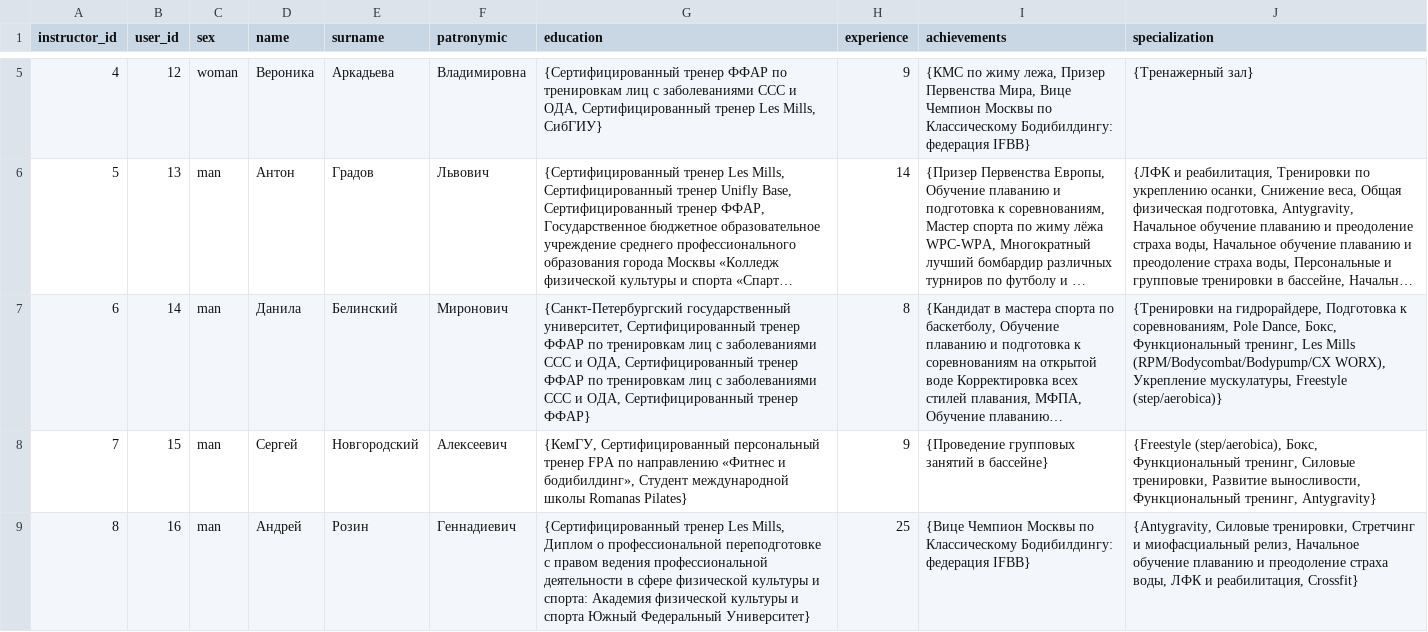
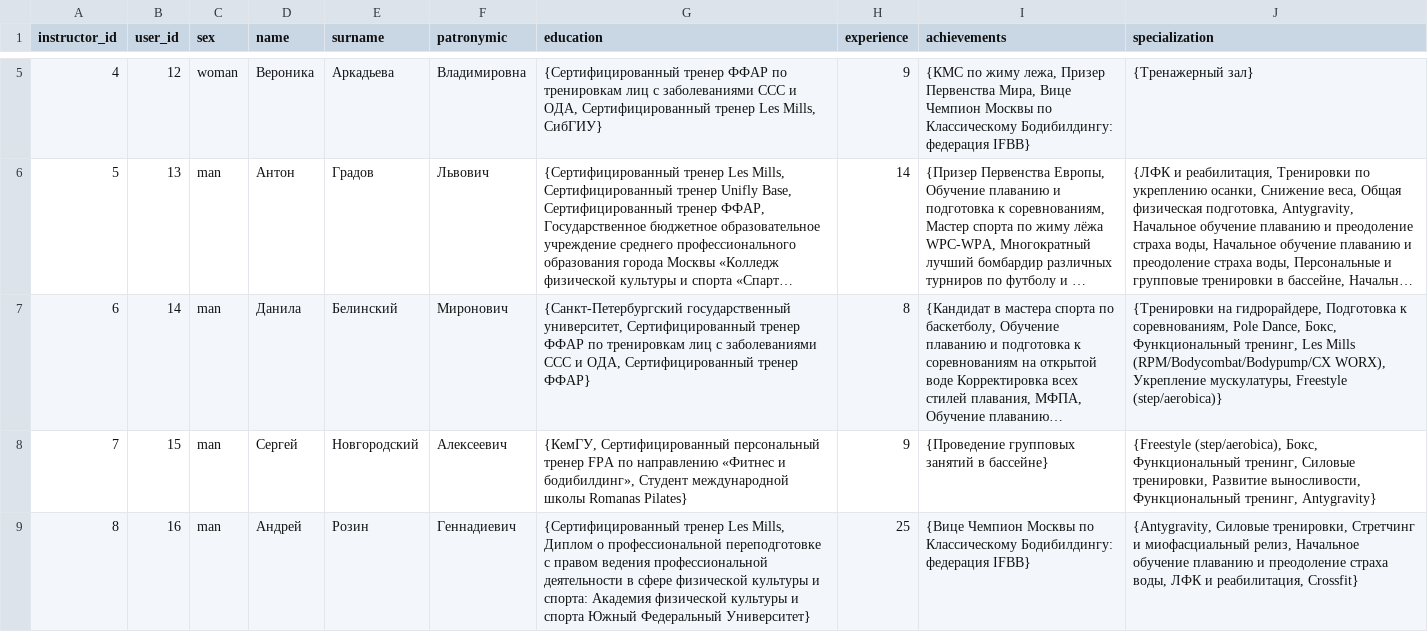
Before and after one commit to LyubaxaPro/database_course_project, a CSV file: database_data/instructors.csv, drawn as a sheet; only a part is shown, gaps mark what is left out; long unchanged cells end in …; the diff names each change by its address in the sheet, - before the commit and + after, or states it on an @@ line.

```diff
--- a/database_data/instructors.csv
+++ b/database_data/instructors.csv
-G7 (education): …Сертифицированный тренер ФФАР по тренировкам лиц с заболеваниями ССС и ОДА, Сертифицированный тренер ФФАР}
+G7 (education): …Сертифицированный тренер ФФАР}
```
Also changed, not shown: database_data/customers.csv, 9 other files.
